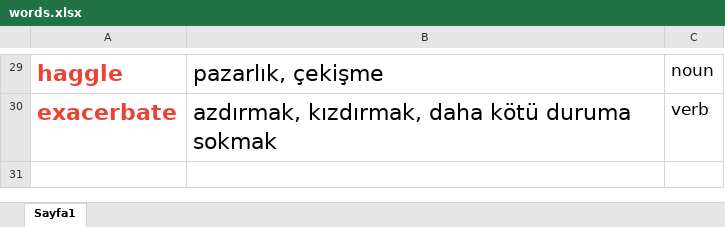
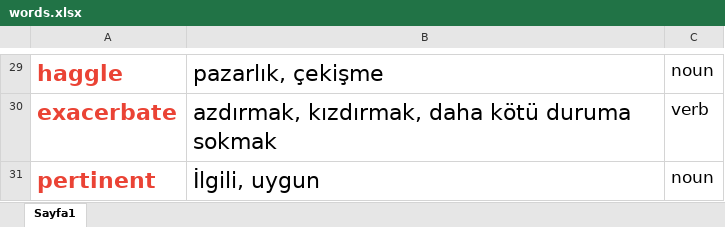
Before and after one commit to rzasgal/dictionary, an Excel workbook: src/main/resources/words.xlsx, sheet Sayfa1, drawn as a sheet; only a part is shown, gaps mark what is left out; values as stored, in another font and other column widths than the file's, no borders; charts and pictures not drawn; the diff names each change by its address in the sheet, - before the commit and + after, or states it on an @@ line.

```diff
--- a/src/main/resources/words.xlsx (sheet Sayfa1)
+++ b/src/main/resources/words.xlsx (sheet Sayfa1)
+row 31: pertinent | İlgili, uygun | noun
```
Also changed, not shown: charts or pictures, 1 other file.
